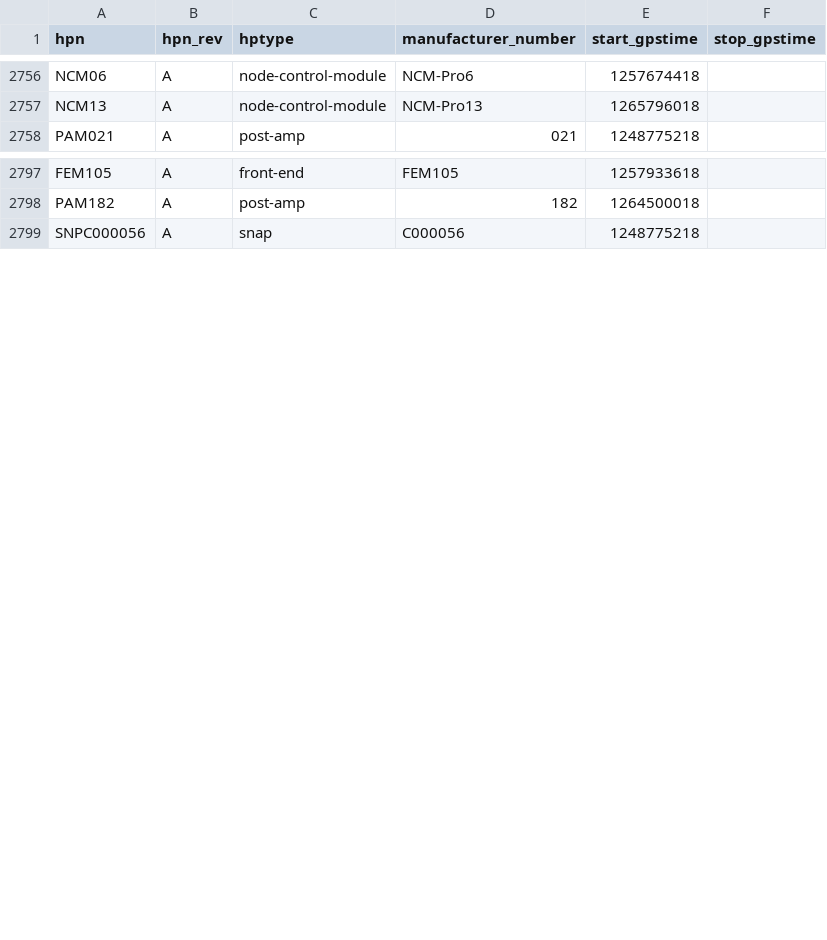
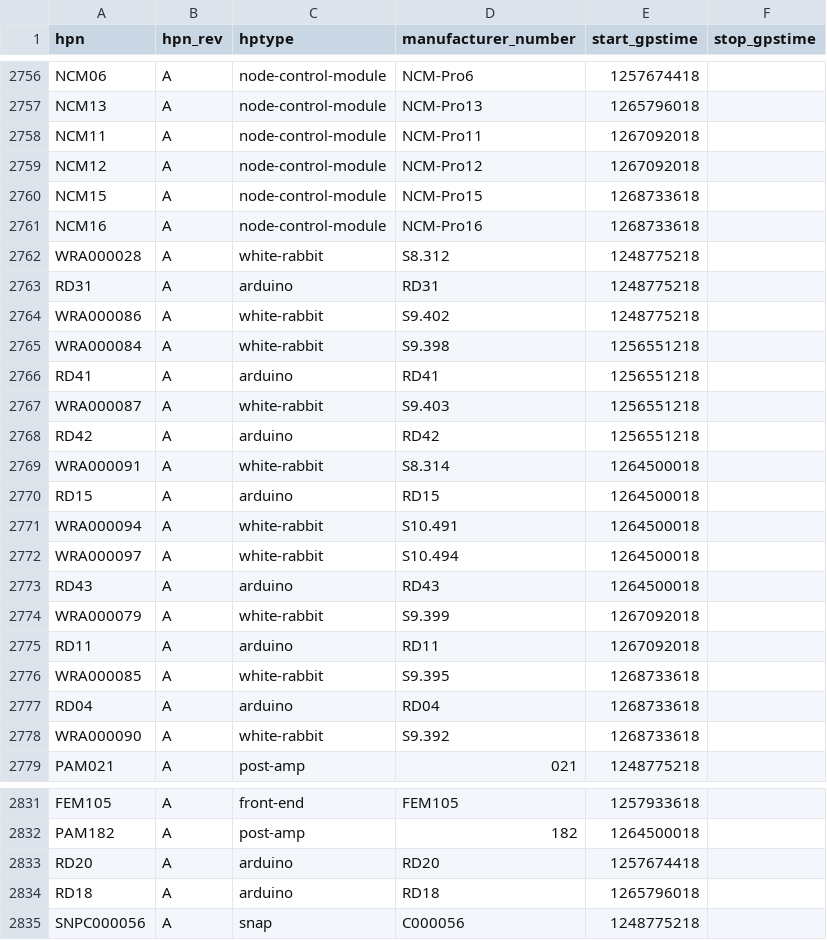
Before and after one commit to HERA-Team/hera_cm_db_updates, a CSV file: initialization_data_parts.csv, drawn as a sheet; only a part is shown, gaps mark what is left out; the diff covers the shown part only; the diff names each change by its address in the sheet, - before the commit and + after, or states it on an @@ line.

```diff
--- a/initialization_data_parts.csv
+++ b/initialization_data_parts.csv
+row 2758: NCM11 | A | node-control-module | NCM-Pro11 | 1267092018
+row 2759: NCM12 | A | node-control-module | NCM-Pro12 | 1267092018
+row 2760: NCM15 | A | node-control-module | NCM-Pro15 | 1268733618
+row 2761: NCM16 | A | node-control-module | NCM-Pro16 | 1268733618
+row 2762: WRA000028 | A | white-rabbit | S8.312 | 1248775218
+row 2763: RD31 | A | arduino | RD31 | 1248775218
+row 2764: WRA000086 | A | white-rabbit | S9.402 | 1248775218
+row 2765: WRA000084 | A | white-rabbit | S9.398 | 1256551218
+row 2766: RD41 | A | arduino | RD41 | 1256551218
+row 2767: WRA000087 | A | white-rabbit | S9.403 | 1256551218
+row 2768: RD42 | A | arduino | RD42 | 1256551218
+row 2769: WRA000091 | A | white-rabbit | S8.314 | 1264500018
+row 2770: RD15 | A | arduino | RD15 | 1264500018
+row 2771: WRA000094 | A | white-rabbit | S10.491 | 1264500018
+row 2772: WRA000097 | A | white-rabbit | S10.494 | 1264500018
+row 2773: RD43 | A | arduino | RD43 | 1264500018
+row 2774: WRA000079 | A | white-rabbit | S9.399 | 1267092018
+row 2775: RD11 | A | arduino | RD11 | 1267092018
+row 2776: WRA000085 | A | white-rabbit | S9.395 | 1268733618
+row 2777: RD04 | A | arduino | RD04 | 1268733618
+row 2778: WRA000090 | A | white-rabbit | S9.392 | 1268733618
+row 2833: RD20 | A | arduino | RD20 | 1257674418
+row 2834: RD18 | A | arduino | RD18 | 1265796018
```
Also changed, not shown: 13 added rows elsewhere in this file, initialization_data_connections.csv, initialization_data_part_info.csv.
